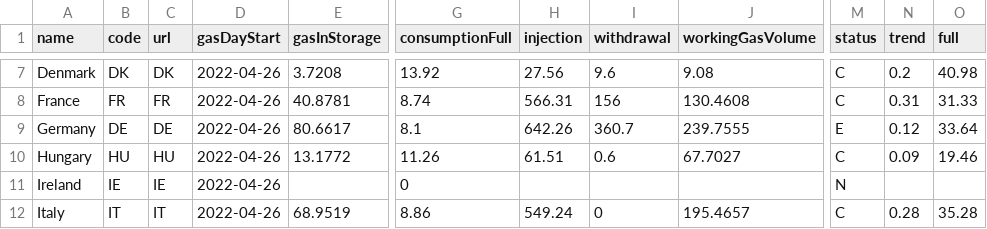
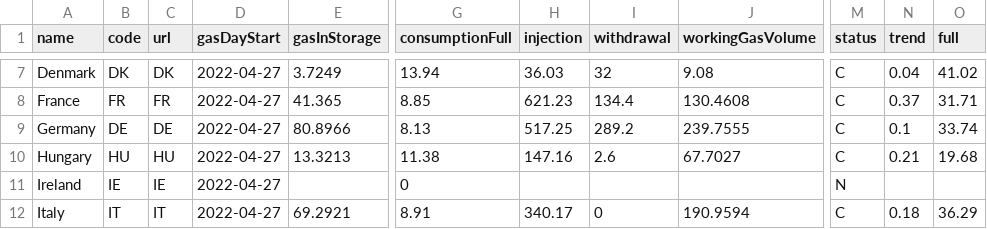
Before and after one commit to OSUKED/Fuel-Index-Watch, a CSV file: data/agsi.csv, drawn as a sheet; only a part is shown, gaps mark what is left out; the diff covers the shown part only; the diff names each change by its address in the sheet, - before the commit and + after, or states it on an @@ line.

```diff
--- a/data/agsi.csv
+++ b/data/agsi.csv
-D7:D12 (gasDayStart): 2022-04-26
+D7:D12 (gasDayStart): 2022-04-27
-E7 (gasInStorage): 3.7208
+E7 (gasInStorage): 3.7249
-G7 (consumptionFull): 13.92
+G7 (consumptionFull): 13.94
-H7 (injection): 27.56
+H7 (injection): 36.03
-I7 (withdrawal): 9.6
+I7 (withdrawal): 32
-N7 (trend): 0.2
+N7 (trend): 0.04
-O7 (full): 40.98
+O7 (full): 41.02
-E8 (gasInStorage): 40.8781
+E8 (gasInStorage): 41.365
-G8 (consumptionFull): 8.74
+G8 (consumptionFull): 8.85
-H8 (injection): 566.31
+H8 (injection): 621.23
-I8 (withdrawal): 156
+I8 (withdrawal): 134.4
-N8 (trend): 0.31
+N8 (trend): 0.37
-O8 (full): 31.33
+O8 (full): 31.71
-E9 (gasInStorage): 80.6617
+E9 (gasInStorage): 80.8966
-G9 (consumptionFull): 8.1
+G9 (consumptionFull): 8.13
-H9 (injection): 642.26
+H9 (injection): 517.25
-I9 (withdrawal): 360.7
+I9 (withdrawal): 289.2
-M9 (status): E
+M9 (status): C
-N9 (trend): 0.12
+N9 (trend): 0.1
-O9 (full): 33.64
+O9 (full): 33.74
-E10 (gasInStorage): 13.1772
+E10 (gasInStorage): 13.3213
-G10 (consumptionFull): 11.26
+G10 (consumptionFull): 11.38
-H10 (injection): 61.51
+H10 (injection): 147.16
-I10 (withdrawal): 0.6
+I10 (withdrawal): 2.6
-N10 (trend): 0.09
+N10 (trend): 0.21
-O10 (full): 19.46
+O10 (full): 19.68
-E12 (gasInStorage): 68.9519
+E12 (gasInStorage): 69.2921
-G12 (consumptionFull): 8.86
+G12 (consumptionFull): 8.91
-H12 (injection): 549.24
+H12 (injection): 340.17
-J12 (workingGasVolume): 195.4657
+J12 (workingGasVolume): 190.9594
-N12 (trend): 0.28
+N12 (trend): 0.18
-O12 (full): 35.28
+O12 (full): 36.29
```
Also changed, not shown: 94 edited cells elsewhere in this file, 1 other file.
